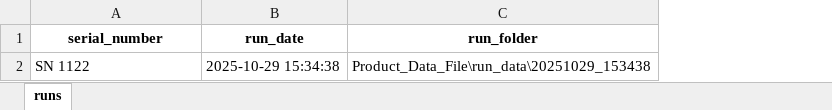
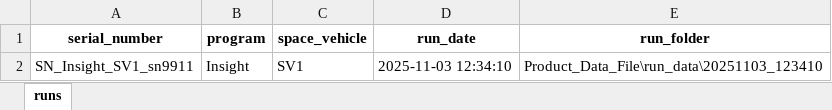
Before and after one commit to wodsyfounder-dotcom/PDF_Scanner, an Excel workbook: Product_Data_File/run_registry.xlsx, sheet runs, drawn as a sheet; values as stored, in another font and other column widths than the file's, no borders; removed rows and columns are numbered as before the commit, all else as after; the diff names each change by its address in the sheet, - before the commit and + after, or states it on an @@ line.

```diff
--- a/Product_Data_File/run_registry.xlsx (sheet runs)
+++ b/Product_Data_File/run_registry.xlsx (sheet runs)
+column B (program), empty
+column C (space_vehicle), empty
-row 2: SN 1122 | 2025-10-29 15:34:38 | Product_Data_File\run_data\20251029_153438
+row 2: SN_Insight_SV1_sn9911 | Insight | SV1 | 2025-11-03 12:34:10 | Product_Data_File\run_data\20251103_123410
```
Also changed, not shown: user_inputs/plot_terms.xlsx, user_inputs/terms.schema.xlsx, 9 other files.
